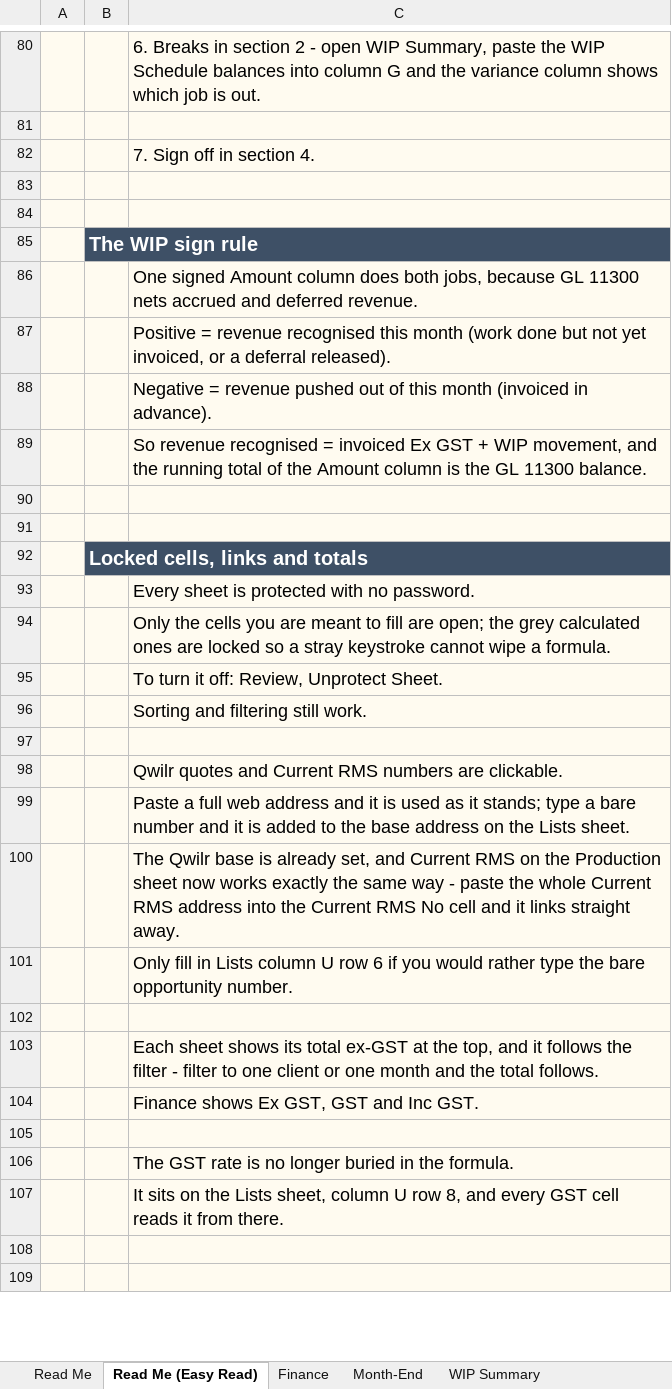
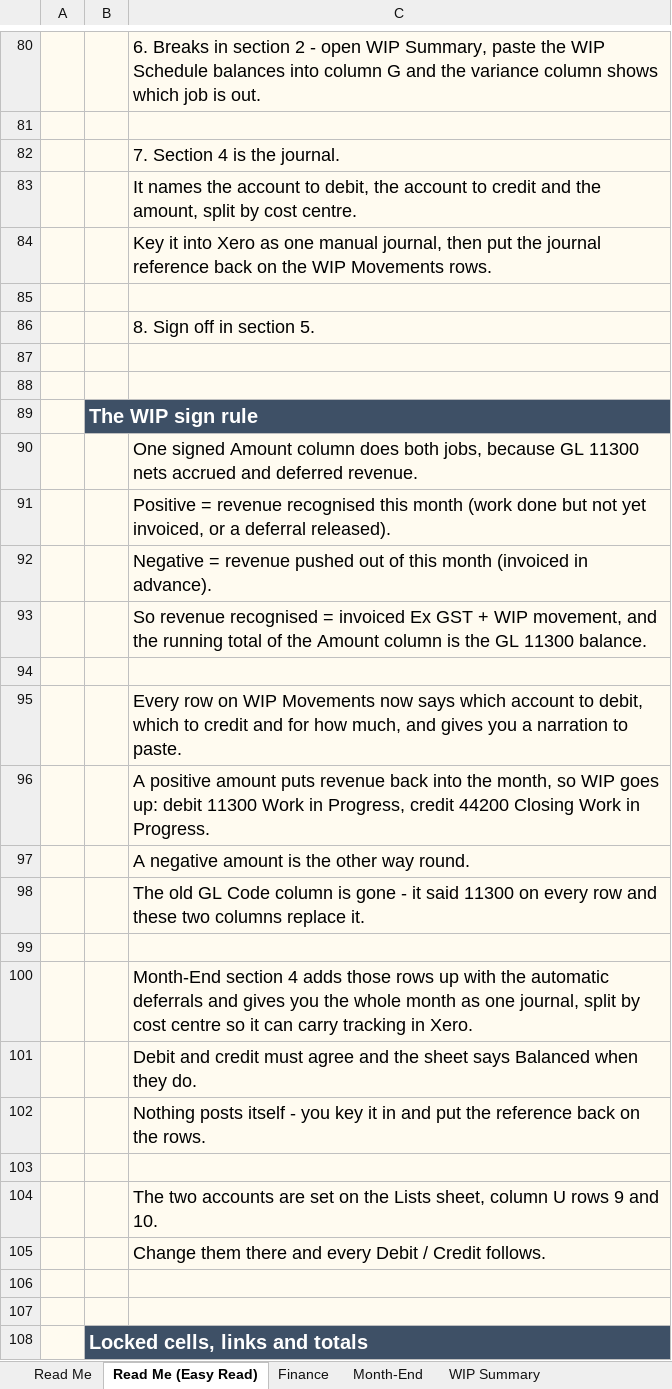
Before and after one commit to WesleyNelson-O33/Claude, an Excel workbook: reporting/FY27_Revenue_Tracker_v3.xlsx, sheet Read Me (Easy Read), drawn as a sheet; only a part is shown, gaps mark what is left out; the shorter side is filled out with more unchanged rows; values as stored, in another font and other column widths than the file's, no borders; the diff names each change by its address in the sheet, - before the commit and + after, or states it on an @@ line.

```diff
--- a/reporting/FY27_Revenue_Tracker_v3.xlsx (sheet Read Me (Easy Read))
+++ b/reporting/FY27_Revenue_Tracker_v3.xlsx (sheet Read Me (Easy Read))
-C82: 7. Sign off in section 4.
+C82: 7. Section 4 is the journal.
+row 83:  |  | It names the account to debit, the account to credit and the amount, split by cost centre.
+row 84:  |  | Key it into Xero as one manual journal, then put the journal reference back on the WIP Movements rows.
+row 85: (empty)
+row 86:  |  | 8. Sign off in section 5.
+row 94: (empty)
+row 95:  |  | Every row on WIP Movements now says which account to debit, which to credit and for how much, and gives you a narration to paste.
+row 96:  |  | A positive amount puts revenue back into the month, so WIP goes up: debit 11300 Work in Progress, credit 44200 Closing Work in Progress.
+row 97:  |  | A negative amount is the other way round.
+row 98:  |  | The old GL Code column is gone - it said 11300 on every row and these two columns replace it.
+row 99: (empty)
+row 100:  |  | Month-End section 4 adds those rows up with the automatic deferrals and gives you the whole month as one journal, split by cost centre so it can carry tracking in Xero.
+row 101:  |  | Debit and credit must agree and the sheet says Balanced when they do.
+row 102:  |  | Nothing posts itself - you key it in and put the reference back on the rows.
+row 103: (empty)
+row 104:  |  | The two accounts are set on the Lists sheet, column U rows 9 and 10.
+row 105:  |  | Change them there and every Debit / Credit follows.
```
Also changed, not shown: sheet Month-End, sheet WIP Movements, sheet Lists, sheet Read Me, 1 other file.
